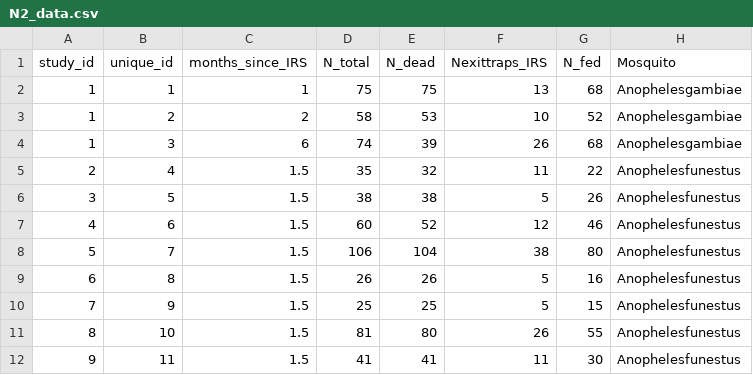
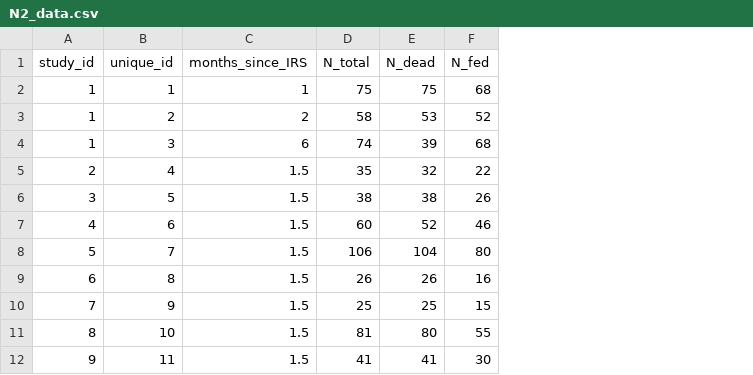
Before and after one commit to n8thangreen/malaria_evidence_synthesis, a CSV file: data input/N2_data.csv, drawn as a sheet; only a part is shown; the diff names each change by its address in the sheet, - before the commit and + after, or states it on an @@ line.

```diff
--- a/data input/N2_data.csv
+++ b/data input/N2_data.csv
-column F (Nexittraps_IRS), rows 2-12: 13 | 10 | 26 | 11 | 5 | 12 | 38 | 5 | 5 | 26 | 11
-column H (Mosquito), rows 2-12: Anophelesgambiae | Anophelesgambiae | Anophelesgambiae | Anophelesfunestus | Anophelesfunestus | Anophelesfunestus | Anophelesfunestus | Anophelesfunestus | Anophelesfunestus | Anophelesfunestus | Anophelesfunestus
```
Also changed, not shown: data input/N4_data.csv, 25 other files.
